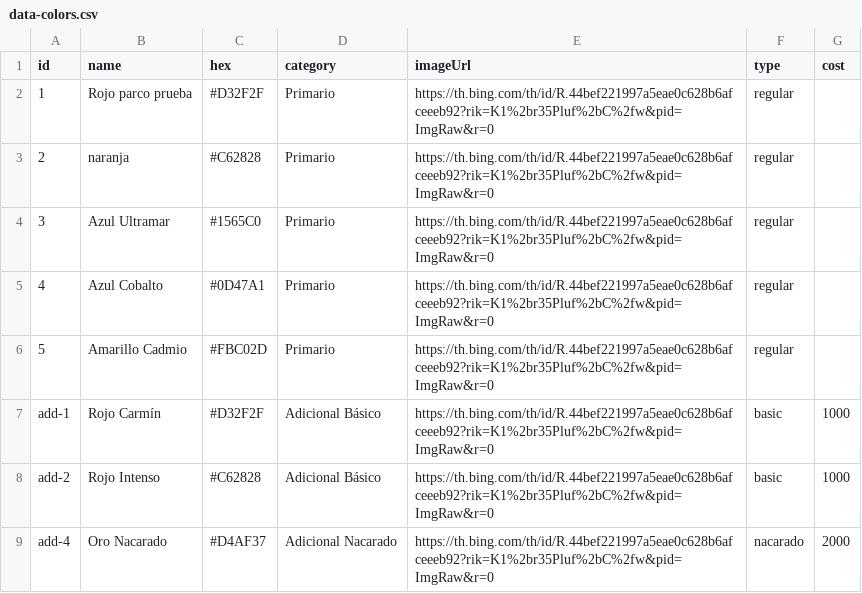
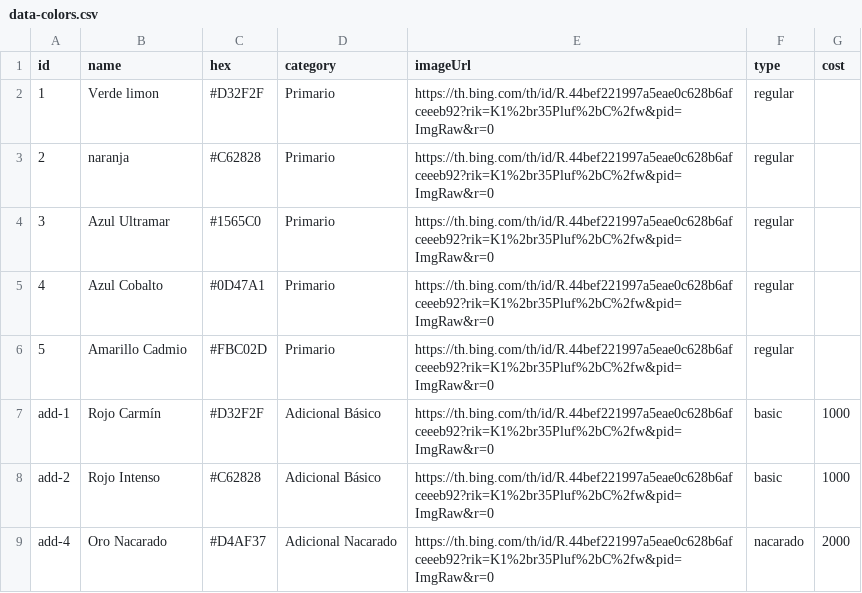
Before and after one commit to calmo-brand/calmo-host, a CSV file: catalog/colors/data-colors.csv, drawn as a sheet.

Commit message:
Update data-colors.csv

```diff
--- a/catalog/colors/data-colors.csv
+++ b/catalog/colors/data-colors.csv
@@ -1,3 +1,3 @@
 id,name,hex,category,imageUrl,type,cost
-1,Rojo parco prueba,#D32F2F,Primario,https://th.bing.com/th/id/R.44bef221997a5eae0c628b6afceeeb92?rik=K1%2br35Pluf%2bC%2fw&pid=ImgRaw&r=0,regular,
+1,Verde limon,#D32F2F,Primario,https://th.bing.com/th/id/R.44bef221997a5eae0c628b6afceeeb92?rik=K1%2br35Pluf%2bC%2fw&pid=ImgRaw&r=0,regular,
 2,naranja,#C62828,Primario,https://th.bing.com/th/id/R.44bef221997a5eae0c628b6afceeeb92?rik=K1%2br35Pluf%2bC%2fw&pid=ImgRaw&r=0,regular,
```
